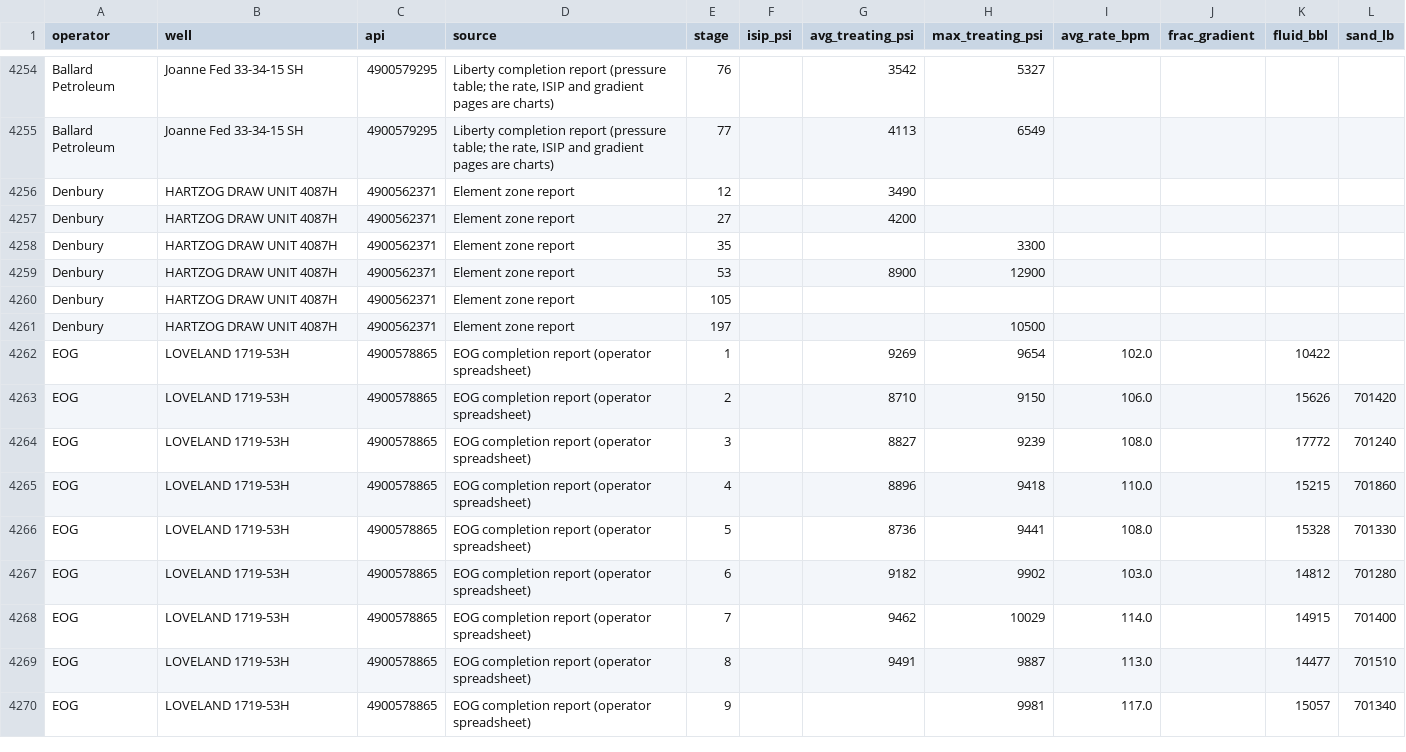
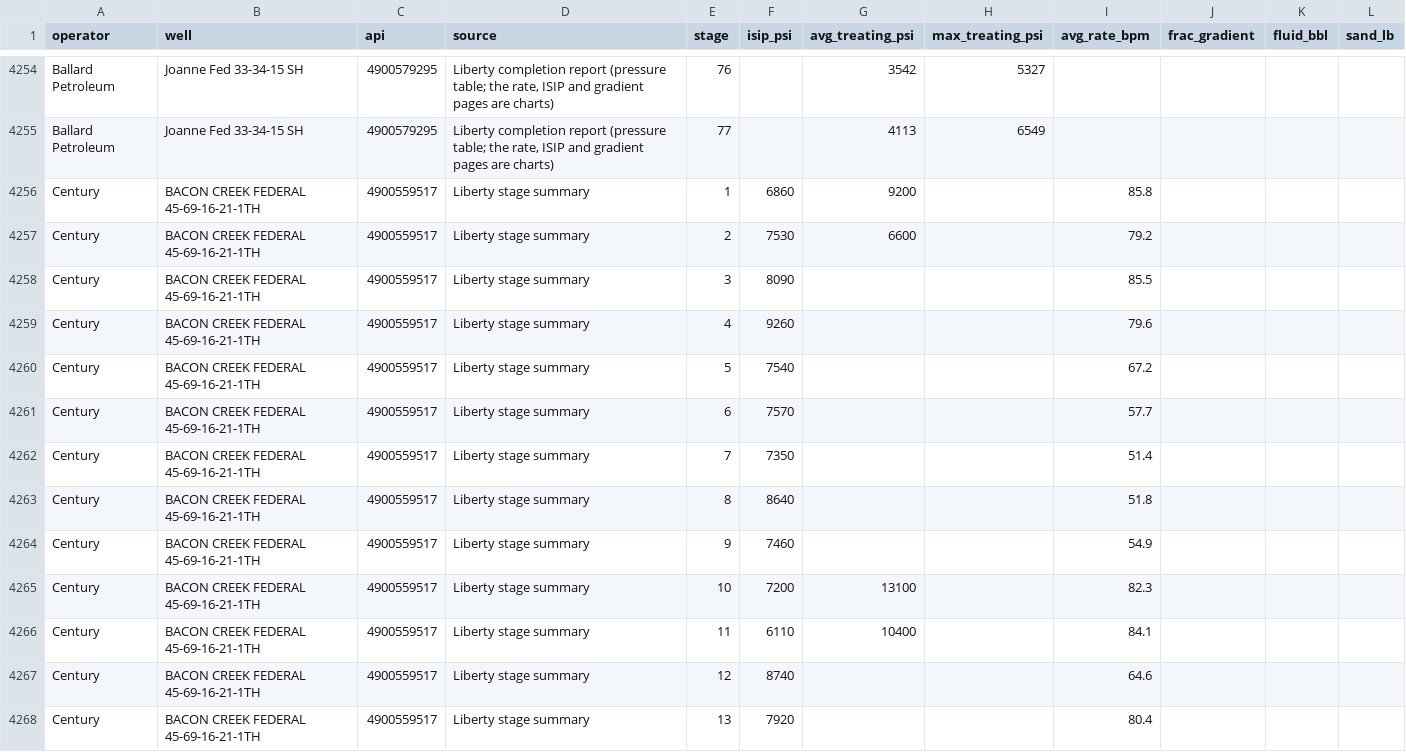
Before and after one commit to BackwardsHAT123/PRB, a CSV file: data/completions/PRB_niobrara_stage_level.csv, drawn as a sheet; only a part is shown, gaps mark what is left out; the shorter side is filled out with more unchanged rows; the diff covers the shown part only.

```diff
--- a/data/completions/PRB_niobrara_stage_level.csv
+++ b/data/completions/PRB_niobrara_stage_level.csv
@@ -4255 +4255,14 @@ Ballard Petroleum,Joanne Fed 33-34-15 SH,4900579295,"Liberty completion report (
 Ballard Petroleum,Joanne Fed 33-34-15 SH,4900579295,"Liberty completion report (pressure table; the rate, ISIP and gradient pages are charts)",77,,4113,6549,,,,
+Century,BACON CREEK FEDERAL 45-69-16-21-1TH,4900559517,Liberty stage summary,1,6860,9200,,85.8,,,
+Century,BACON CREEK FEDERAL 45-69-16-21-1TH,4900559517,Liberty stage summary,2,7530,6600,,79.2,,,
+Century,BACON CREEK FEDERAL 45-69-16-21-1TH,4900559517,Liberty stage summary,3,8090,,,85.5,,,
+Century,BACON CREEK FEDERAL 45-69-16-21-1TH,4900559517,Liberty stage summary,4,9260,,,79.6,,,
+Century,BACON CREEK FEDERAL 45-69-16-21-1TH,4900559517,Liberty stage summary,5,7540,,,67.2,,,
+Century,BACON CREEK FEDERAL 45-69-16-21-1TH,4900559517,Liberty stage summary,6,7570,,,57.7,,,
+Century,BACON CREEK FEDERAL 45-69-16-21-1TH,4900559517,Liberty stage summary,7,7350,,,51.4,,,
+Century,BACON CREEK FEDERAL 45-69-16-21-1TH,4900559517,Liberty stage summary,8,8640,,,51.8,,,
+Century,BACON CREEK FEDERAL 45-69-16-21-1TH,4900559517,Liberty stage summary,9,7460,,,54.9,,,
+Century,BACON CREEK FEDERAL 45-69-16-21-1TH,4900559517,Liberty stage summary,10,7200,13100,,82.3,,,
+Century,BACON CREEK FEDERAL 45-69-16-21-1TH,4900559517,Liberty stage summary,11,6110,10400,,84.1,,,
+Century,BACON CREEK FEDERAL 45-69-16-21-1TH,4900559517,Liberty stage summary,12,8740,,,64.6,,,
+Century,BACON CREEK FEDERAL 45-69-16-21-1TH,4900559517,Liberty stage summary,13,7920,,,80.4,,,
```
Also changed, not shown: 12 added rows elsewhere in this file, data/completions/PRB_niobrara_completions.csv, 1 other file.
